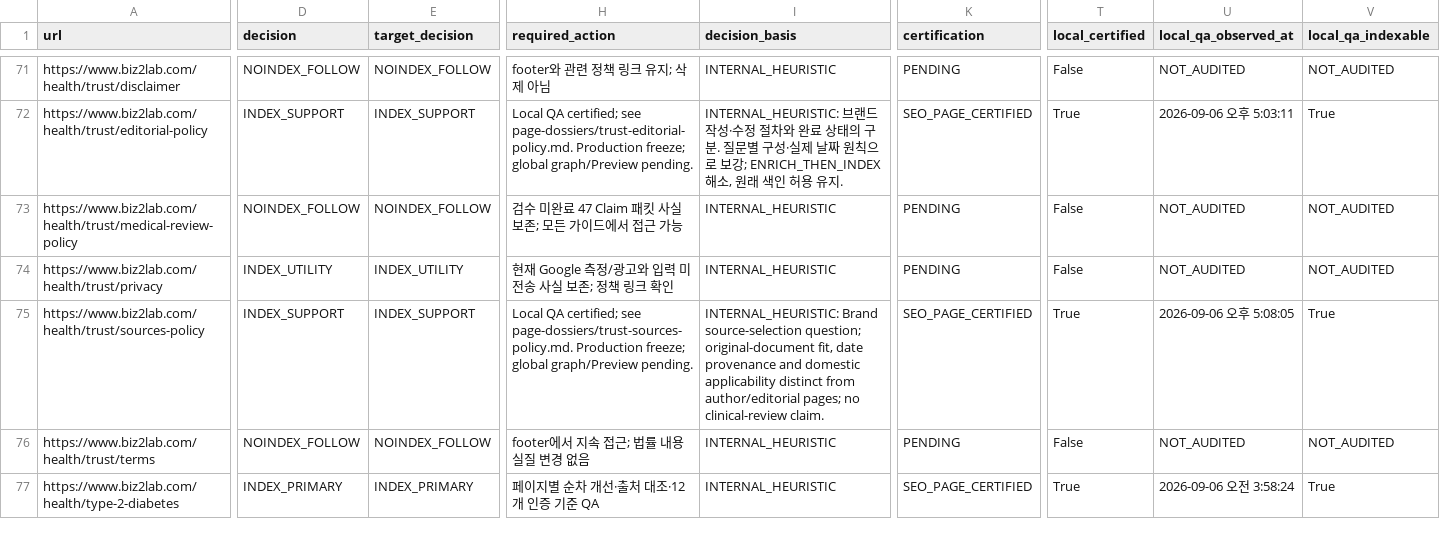
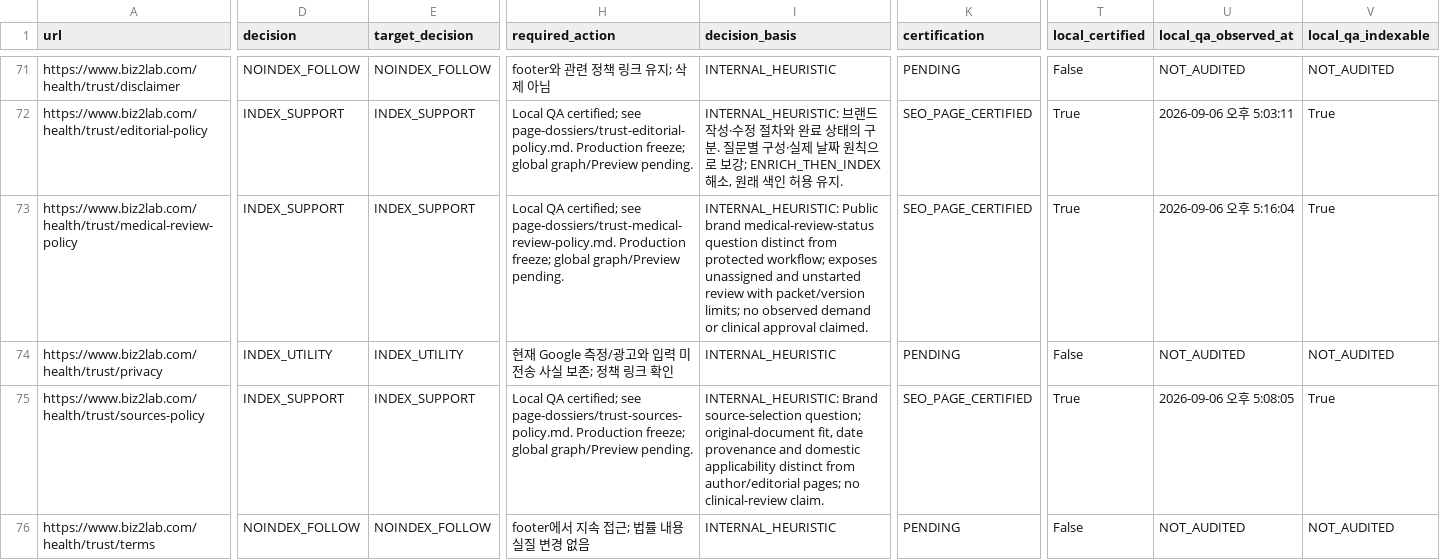
Before and after one commit to mizzang0305-oss/Biz2Lab_Os, a CSV file: docs/health-v3/onurim/seo-v2/04-index-surface-decision.csv, drawn as a sheet; only a part is shown, gaps mark what is left out; the shorter side is filled out with more unchanged rows; the diff covers the shown part only; the diff names each change by its address in the sheet, - before the commit and + after, or states it on an @@ line.

Commit message:
feat(seo): expose truthful Onurim medical review status
Problem: Internal status codes obscure unstarted review. Solution: Explain assignment, packet scope and version-specific review in plain language. Impact: One certified public status page with clinical gates unchanged. Files: trust content, regression tests and evidence.

```diff
--- a/docs/health-v3/onurim/seo-v2/04-index-surface-decision.csv
+++ b/docs/health-v3/onurim/seo-v2/04-index-surface-decision.csv
-D73 (decision): NOINDEX_FOLLOW
+D73 (decision): INDEX_SUPPORT
-E73 (target_decision): NOINDEX_FOLLOW
+E73 (target_decision): INDEX_SUPPORT
-H73 (required_action): 검수 미완료 47 Claim 패킷 사실 보존; 모든 가이드에서 접근 가능
+H73 (required_action): Local QA certified; see page-dossiers/trust-medical-review-policy.md. Production freeze; global graph/Preview pending.
-I73 (decision_basis): INTERNAL_HEURISTIC
+I73 (decision_basis): INTERNAL_HEURISTIC: Public brand medical-review-status question distinct from protected workflow; exposes unassigned and unstarted review with packet/version limits; no observed demand or clinical approval claimed.
-K73 (certification): PENDING
+K73 (certification): SEO_PAGE_CERTIFIED
-T73 (local_certified): False
+T73 (local_certified): True
-U73 (local_qa_observed_at): NOT_AUDITED
+U73 (local_qa_observed_at): 2026-09-06 오후 5:16:04
-V73 (local_qa_indexable): NOT_AUDITED
+V73 (local_qa_indexable): True
```
Also changed, not shown: 5 edited cells elsewhere in this file, 4 other files.
